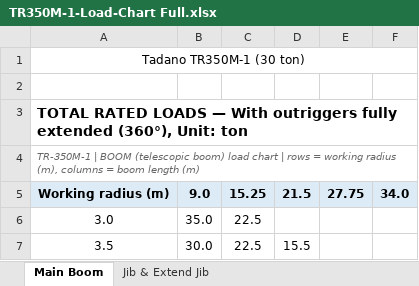
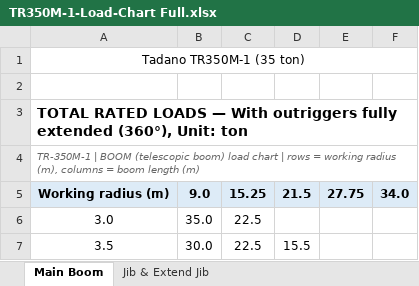
Before and after one commit to zhafribs/lifting-plan-calculator, an Excel workbook: docs/examples/TR350M-1-Load-Chart Full.xlsx, sheet Main Boom, drawn as a sheet; only a part is shown; values as stored, in another font and other column widths than the file's, no borders; the diff names each change by its address in the sheet, - before the commit and + after, or states it on an @@ line.

Commit message:
fix(examples): the TR350M-1 is a 35 t crane, and ship its spec sheet
The workbook's title line said 30 ton; the chart rates 35 t at 3 m and the
machine is the 35 t one. The bundled-workbook test now expects 35.0.

Also adds the manufacturer's specification PDF beside the workbook, so both
example charts carry their source document.

```diff
--- a/docs/examples/TR350M-1-Load-Chart Full.xlsx (sheet Main Boom)
+++ b/docs/examples/TR350M-1-Load-Chart Full.xlsx (sheet Main Boom)
-A1: Tadano TR350M-1 (30 ton)
+A1: Tadano TR350M-1 (35 ton)
```
Also changed, not shown: 2 other files.
